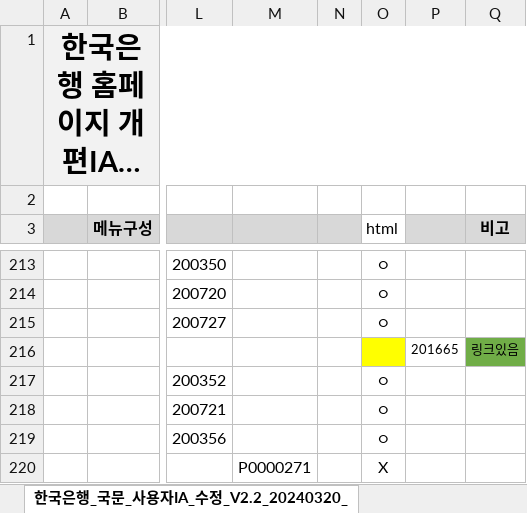
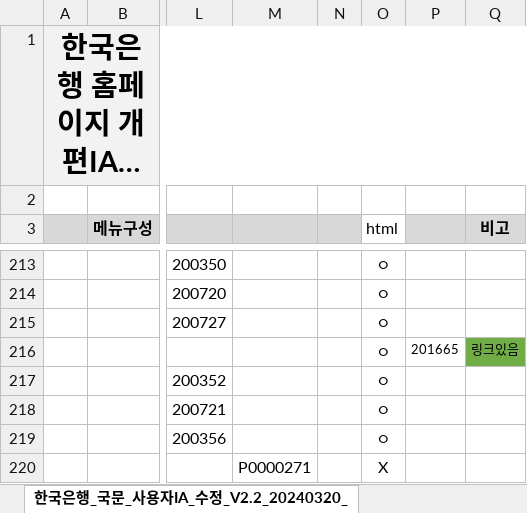
Before and after one commit to jung-mi-jung/bok_project, an Excel workbook: static/guide/portal/BOK-A-IAT-메뉴구조도설계서(사용자).xlsx, sheet 한국은행_국문_사용자IA_수정_V2.2_20240320_, drawn as a sheet; only a part is shown, gaps mark what is left out; long unchanged cells end in …; values as stored, in another font and other column widths than the file's, no borders; the diff names each change by its address in the sheet, - before the commit and + after, or states it on an @@ line.

```diff
--- a/static/guide/portal/BOK-A-IAT-메뉴구조도설계서(사용자).xlsx (sheet 한국은행_국문_사용자IA_수정_V2.2_20240320_)
+++ b/static/guide/portal/BOK-A-IAT-메뉴구조도설계서(사용자).xlsx (sheet 한국은행_국문_사용자IA_수정_V2.2_20240320_)
-O216 (html): (empty)
+O216 (html): ○
-O216 fill: #FFFF00
+O216 fill: none
```
Also changed, not shown: 34 other files.
